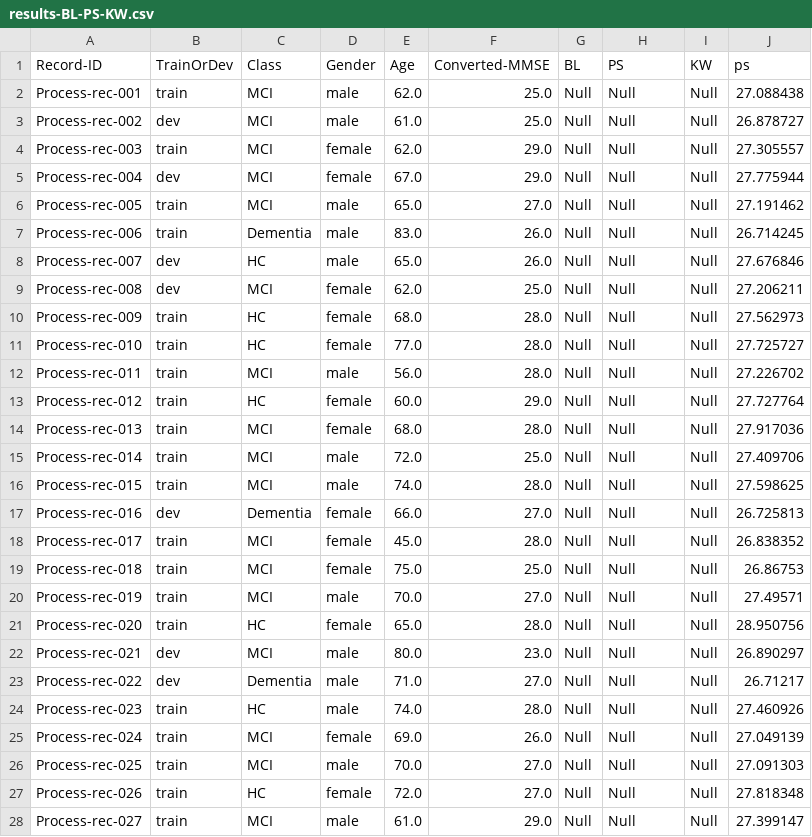
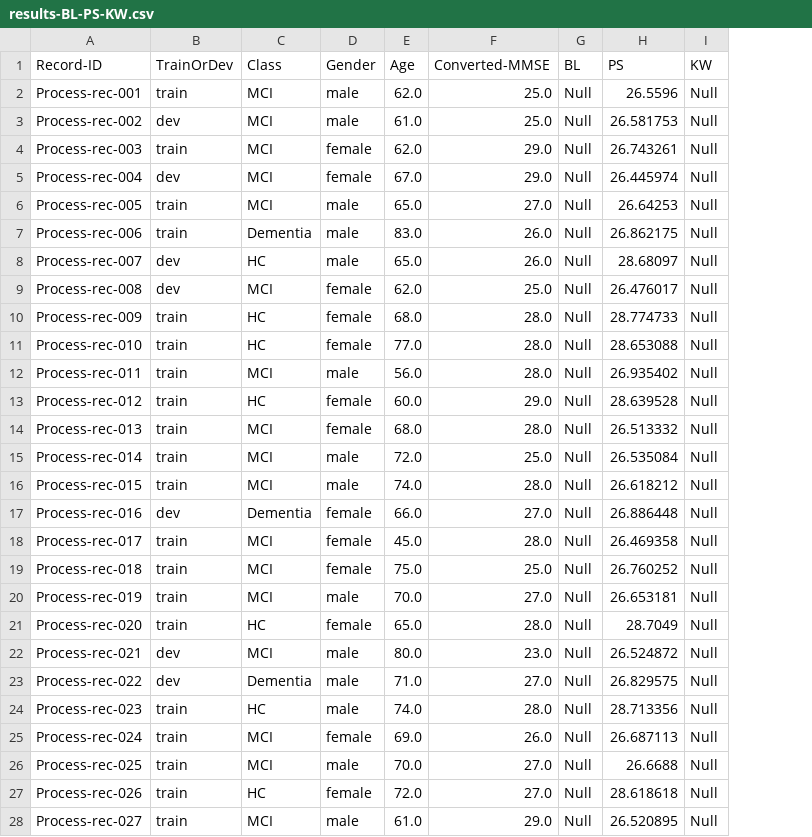
Before and after one commit to KathiWi44/SLP-RAD-C, a CSV file: results-BL-PS-KW.csv, drawn as a sheet; only a part is shown; the diff covers the shown part only; the diff names each change by its address in the sheet, - before the commit and + after, or states it on an @@ line.

Commit message:
Added results in PS Column, and improved ResNet_MMSE with visualistions and based predictions on the new Model best_model_fold_3.pth

```diff
--- a/results-BL-PS-KW.csv
+++ b/results-BL-PS-KW.csv
-column J (ps), rows 2-28: 27.088438 | 26.878727 | 27.305557 | 27.775944 | 27.191462 | 26.714245 | 27.676846 | 27.206211 | 27.562973 | 27.725727 | 27.226702 | 27.727764 | 27.917036 | 27.409706 | 27.598625 | 26.725813 | 26.838352 | 26.86753 | 27.49571 | 28.950756 | 26.890297 | 26.71217 | 27.460926 | 27.049139 | 27.091303 | 27.818348 | 27.399147
-H2 (PS): Null
+H2 (PS): 26.5596
-H3 (PS): Null
+H3 (PS): 26.581753
-H4 (PS): Null
+H4 (PS): 26.743261
-H5 (PS): Null
+H5 (PS): 26.445974
-H6 (PS): Null
+H6 (PS): 26.64253
-H7 (PS): Null
+H7 (PS): 26.862175
-H8 (PS): Null
+H8 (PS): 28.68097
-H9 (PS): Null
+H9 (PS): 26.476017
-H10 (PS): Null
+H10 (PS): 28.774733
-H11 (PS): Null
+H11 (PS): 28.653088
-H12 (PS): Null
+H12 (PS): 26.935402
-H13 (PS): Null
+H13 (PS): 28.639528
-H14 (PS): Null
+H14 (PS): 26.513332
-H15 (PS): Null
+H15 (PS): 26.535084
-H16 (PS): Null
+H16 (PS): 26.618212
-H17 (PS): Null
+H17 (PS): 26.886448
-H18 (PS): Null
+H18 (PS): 26.469358
-H19 (PS): Null
+H19 (PS): 26.760252
-H20 (PS): Null
+H20 (PS): 26.653181
-H21 (PS): Null
+H21 (PS): 28.7049
-H22 (PS): Null
+H22 (PS): 26.524872
-H23 (PS): Null
+H23 (PS): 26.829575
-H24 (PS): Null
+H24 (PS): 28.713356
-H25 (PS): Null
+H25 (PS): 26.687113
-H26 (PS): Null
+H26 (PS): 26.6688
-H27 (PS): Null
+H27 (PS): 28.618618
-H28 (PS): Null
+H28 (PS): 26.520895
```
Also changed, not shown: 130 edited cells elsewhere in this file, 3 other files.
